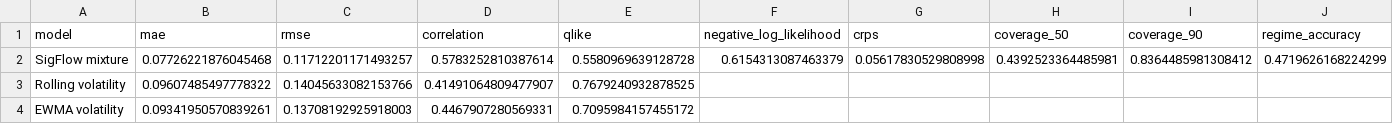
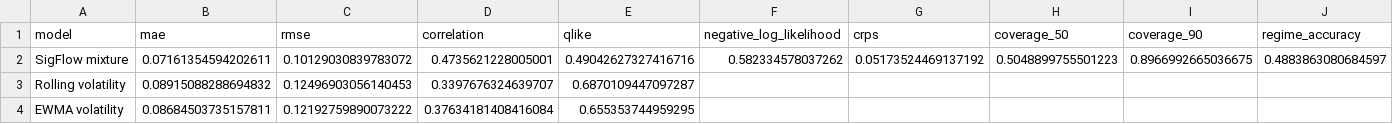
Before and after one commit to mcananym/SigFlowRL, a CSV file: sigflow_working_outputs/test_metrics.csv, drawn as a sheet.

```diff
--- a/sigflow_working_outputs/test_metrics.csv
+++ b/sigflow_working_outputs/test_metrics.csv
@@ -1,4 +1,4 @@
 model,mae,rmse,correlation,qlike,negative_log_likelihood,crps,coverage_50,coverage_90,regime_accuracy
-SigFlow mixture,0.07726221876045468,0.11712201171493257,0.5783252810387614,0.5580969639128728,0.6154313087463379,0.05617830529808998,0.4392523364485981,0.8364485981308412,0.4719626168224299
-Rolling volatility,0.09607485497778322,0.14045633082153766,0.41491064809477907,0.7679240932878525,,,,,
-EWMA volatility,0.09341950570839261,0.13708192925918003,0.4467907280569331,0.7095984157455172,,,,,
+SigFlow mixture,0.07161354594202611,0.10129030839783072,0.4735621228005001,0.49042627327416716,0.582334578037262,0.05173524469137192,0.5048899755501223,0.8966992665036675,0.4883863080684597
+Rolling volatility,0.08915088288694832,0.12496903056140453,0.3397676324639707,0.6870109447097287,,,,,
+EWMA volatility,0.08684503735157811,0.12192759890073222,0.37634181408416084,0.655353744959295,,,,,
```
Also changed, not shown: sigflow_working_outputs/training_history.csv, 3 other files.
